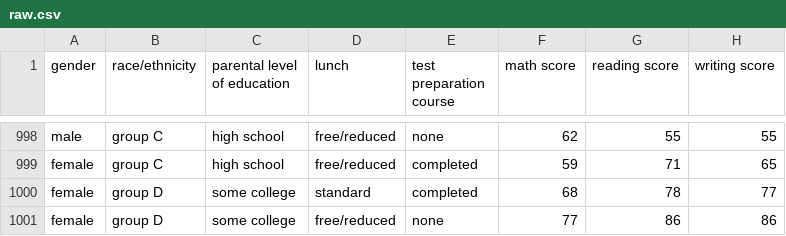
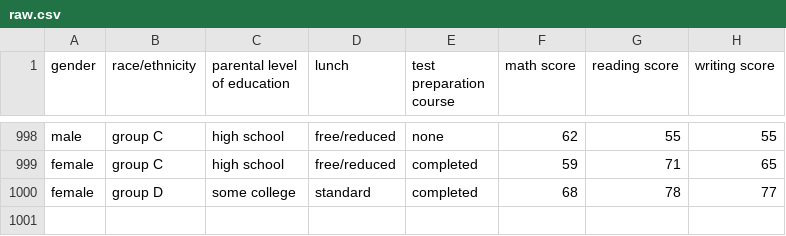
Before and after one commit to SachinRawat1604/MLProject, a CSV file: notebook/data/raw.csv, drawn as a sheet; only a part is shown, gaps mark what is left out; the diff names each change by its address in the sheet, - before the commit and + after, or states it on an @@ line.

```diff
--- a/notebook/data/raw.csv
+++ b/notebook/data/raw.csv
-row 1001: female | group D | some college | free/reduced | none | 77 | 86 | 86
```
Also changed, not shown: artifacts/test.csv, artifacts/train.csv, 14 other files.
